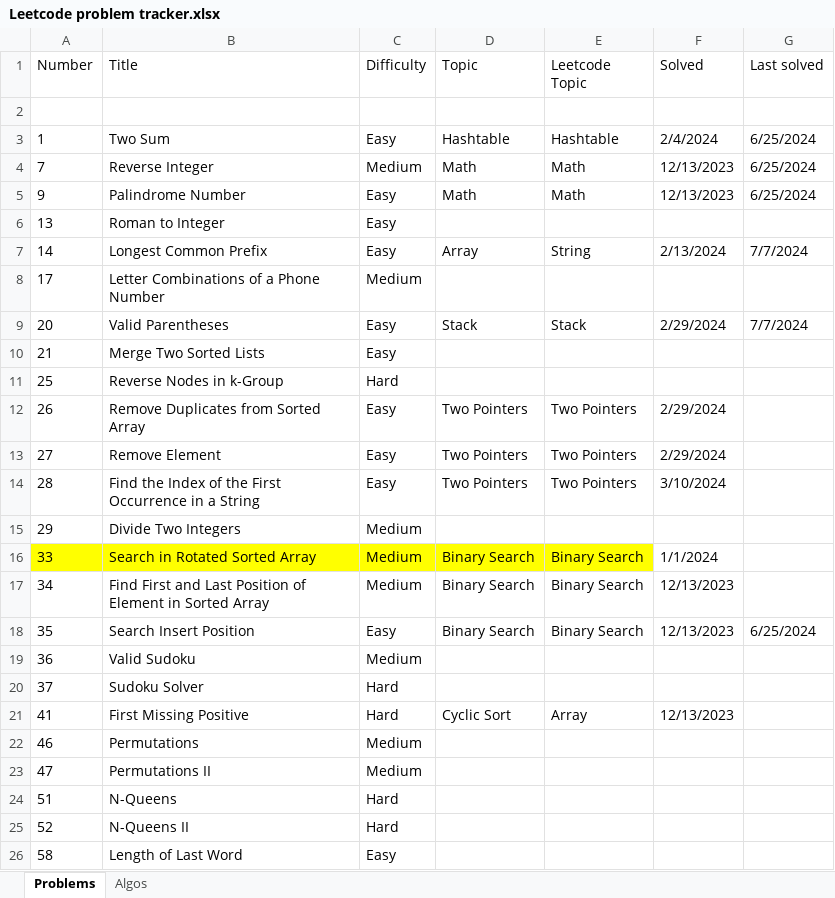
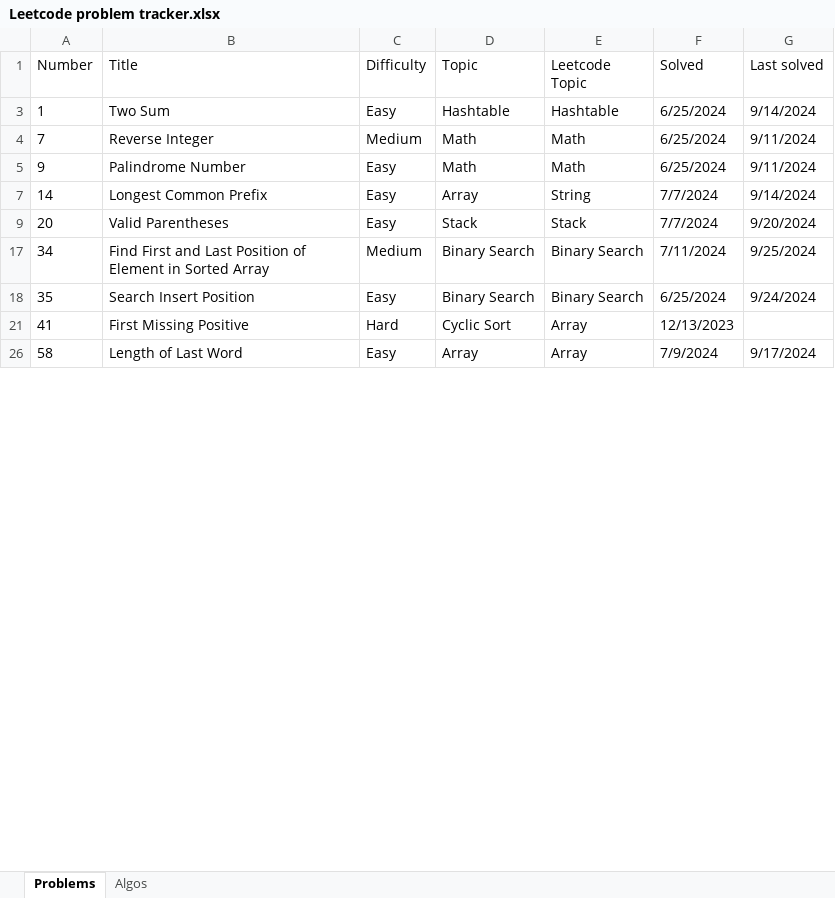
Before and after one commit to nvirkar/Leetcode, an Excel workbook: Leetcode problem tracker.xlsx, sheet Problems, drawn as a sheet; only a part is shown; values as stored, in another font and other column widths than the file's, no borders; removed rows and columns are numbered as before the commit, all else as after; the diff covers the shown part only; the diff names each change by its address in the sheet, - before the commit and + after, or states it on an @@ line.

```diff
--- a/Leetcode problem tracker.xlsx (sheet Problems)
+++ b/Leetcode problem tracker.xlsx (sheet Problems)
-row 2: (empty)
-F3 (Solved): 2/4/2024
+F3 (Solved): 6/25/2024
-G3 (Last solved): 6/25/2024
+G3 (Last solved): 9/14/2024
-F4:F5 (Solved): 12/13/2023
+F4:F5 (Solved): 6/25/2024
-G4:G5 (Last solved): 6/25/2024
+G4:G5 (Last solved): 9/11/2024
@@ row 6 hidden: 13 | Roman to Integer | Easy @@
-F7 (Solved): 2/13/2024
+F7 (Solved): 7/7/2024
-G7 (Last solved): 7/7/2024
+G7 (Last solved): 9/14/2024
@@ row 8 hidden: 17 | Letter Combinations of a Phone Number | Medium @@
-F9 (Solved): 2/29/2024
+F9 (Solved): 7/7/2024
-G9 (Last solved): 7/7/2024
+G9 (Last solved): 9/20/2024
@@ row 10 hidden: 21 | Merge Two Sorted Lists | Easy @@
@@ row 11 hidden: 25 | Reverse Nodes in k-Group | Hard @@
@@ row 12 hidden: 26 | Remove Duplicates from Sorted Array | Easy | Two Pointers | Two Pointers | 2/29/2024 @@
@@ row 13 hidden: 27 | Remove Element | Easy | Two Pointers | Two Pointers | 2/29/2024 @@
@@ row 14 hidden: 28 | Find the Index of the First Occurrence in a String | Easy | Two Pointers | Two Pointers | 3/10/2024 @@
@@ row 15 hidden: 29 | Divide Two Integers | Medium @@
@@ row 16 hidden: 33 | Search in Rotated Sorted Array | Medium | Binary Search | Binary Search | 1/1/2024 @@
-F17 (Solved): 12/13/2023
+F17 (Solved): 7/11/2024
-G17 (Last solved): (empty)
+G17 (Last solved): 9/25/2024
-F18 (Solved): 12/13/2023
+F18 (Solved): 6/25/2024
-G18 (Last solved): 6/25/2024
+G18 (Last solved): 9/24/2024
@@ row 19 hidden: 36 | Valid Sudoku | Medium @@
@@ row 20 hidden: 37 | Sudoku Solver | Hard @@
@@ row 22 hidden: 46 | Permutations | Medium @@
@@ row 23 hidden: 47 | Permutations II | Medium @@
@@ row 24 hidden: 51 | N-Queens | Hard @@
@@ row 25 hidden: 52 | N-Queens II | Hard @@
-D26 (Topic): (empty)
+D26 (Topic): Array
-E26 (Leetcode Topic): (empty)
+E26 (Leetcode Topic): Array
-F26 (Solved): (empty)
+F26 (Solved): 7/9/2024
-G26 (Last solved): (empty)
+G26 (Last solved): 9/17/2024
```
Also changed, not shown: 5 added rows, 1 removed row, 36 hidden or unhidden rows and 103 edited cells elsewhere in this sheet, sheet Algos, hidden cells, 25 other files.
